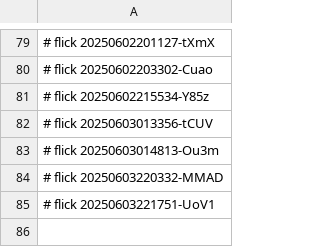
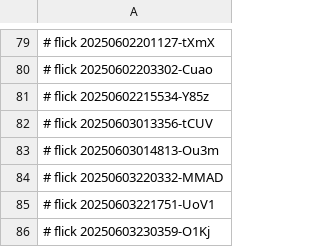
Before and after one commit to abikesa/sanity, a CSV file: caffe/.csv, drawn as a sheet; only a part is shown, gaps mark what is left out; the diff names each change by its address in the sheet, - before the commit and + after, or states it on an @@ line.

Commit message:
caffe/.csv

```diff
--- a/caffe/.csv
+++ b/caffe/.csv
+row 86: # flick 20250603230359-O1Kj
```
